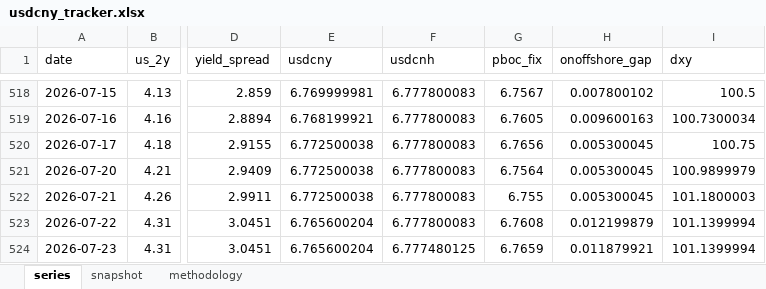
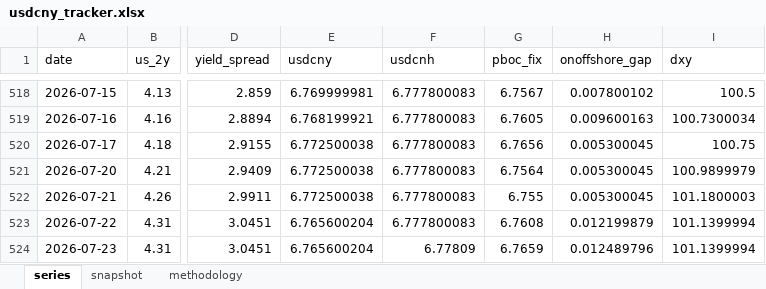
Before and after one commit to erickviann1-dev/usdcny-tracker, an Excel workbook: docs/usdcny_tracker.xlsx, sheet series, drawn as a sheet; only a part is shown, gaps mark what is left out; values as stored, in another font and other column widths than the file's, no borders; the diff names each change by its address in the sheet, - before the commit and + after, or states it on an @@ line.

```diff
--- a/docs/usdcny_tracker.xlsx (sheet series)
+++ b/docs/usdcny_tracker.xlsx (sheet series)
-F524 (usdcnh): 6.777480125
+F524 (usdcnh): 6.77809
-H524 (onoffshore_gap): 0.011879921
+H524 (onoffshore_gap): 0.012489796
```
Also changed, not shown: 3 other files.
